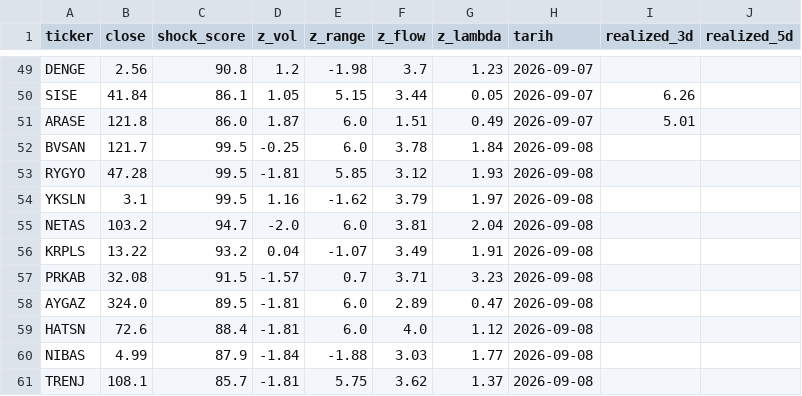
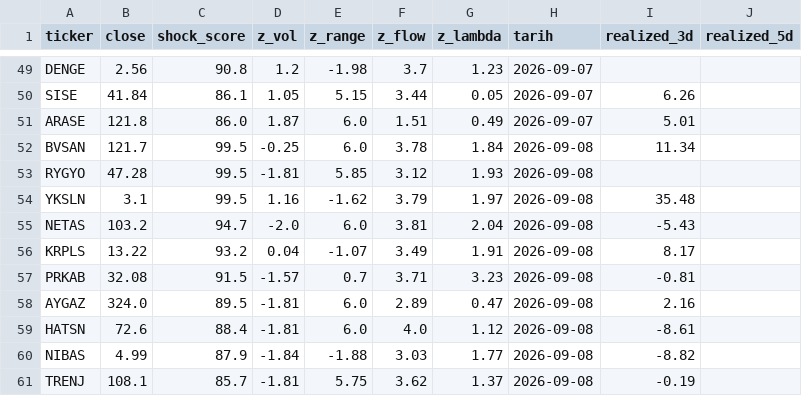
Before and after one commit to evsayar33-oss/bist_shock_quant, a CSV file: shock_signals_log.csv, drawn as a sheet; only a part is shown, gaps mark what is left out.

```diff
--- a/shock_signals_log.csv
+++ b/shock_signals_log.csv
@@ -51,11 +51,11 @@ SISE,41.84,86.1,1.05,5.15,3.44,0.05,2026-09-07,6.26,
 ARASE,121.8,86.0,1.87,6.0,1.51,0.49,2026-09-07,5.01,
-BVSAN,121.7,99.5,-0.25,6.0,3.78,1.84,2026-09-08,,
+BVSAN,121.7,99.5,-0.25,6.0,3.78,1.84,2026-09-08,11.34,
 RYGYO,47.28,99.5,-1.81,5.85,3.12,1.93,2026-09-08,,
-YKSLN,3.1,99.5,1.16,-1.62,3.79,1.97,2026-09-08,,
-NETAS,103.2,94.7,-2.0,6.0,3.81,2.04,2026-09-08,,
-KRPLS,13.22,93.2,0.04,-1.07,3.49,1.91,2026-09-08,,
-PRKAB,32.08,91.5,-1.57,0.7,3.71,3.23,2026-09-08,,
-AYGAZ,324.0,89.5,-1.81,6.0,2.89,0.47,2026-09-08,,
-HATSN,72.6,88.4,-1.81,6.0,4.0,1.12,2026-09-08,,
-NIBAS,4.99,87.9,-1.84,-1.88,3.03,1.77,2026-09-08,,
-TRENJ,108.1,85.7,-1.81,5.75,3.62,1.37,2026-09-08,,
+YKSLN,3.1,99.5,1.16,-1.62,3.79,1.97,2026-09-08,35.48,
+NETAS,103.2,94.7,-2.0,6.0,3.81,2.04,2026-09-08,-5.43,
+KRPLS,13.22,93.2,0.04,-1.07,3.49,1.91,2026-09-08,8.17,
+PRKAB,32.08,91.5,-1.57,0.7,3.71,3.23,2026-09-08,-0.81,
+AYGAZ,324.0,89.5,-1.81,6.0,2.89,0.47,2026-09-08,2.16,
+HATSN,72.6,88.4,-1.81,6.0,4.0,1.12,2026-09-08,-8.61,
+NIBAS,4.99,87.9,-1.84,-1.88,3.03,1.77,2026-09-08,-8.82,
+TRENJ,108.1,85.7,-1.81,5.75,3.62,1.37,2026-09-08,-0.19,
```
Also changed, not shown: backtest_ledger.csv, 2 other files.
